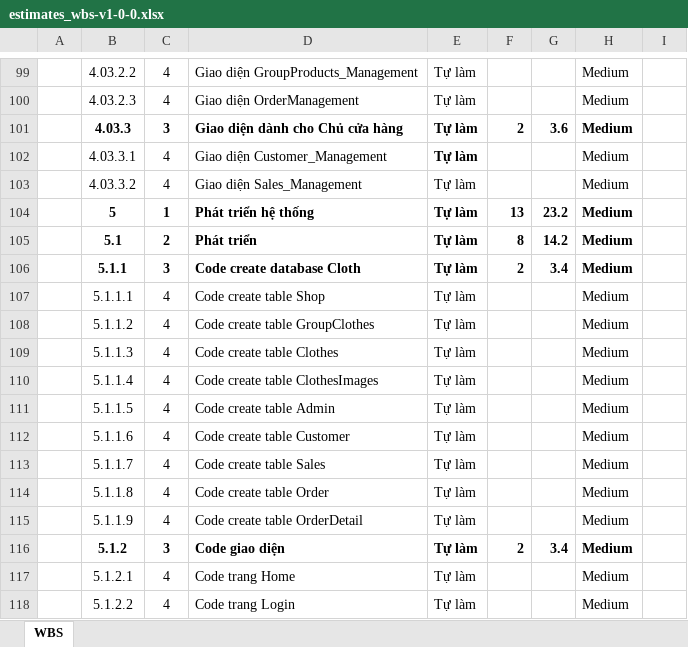
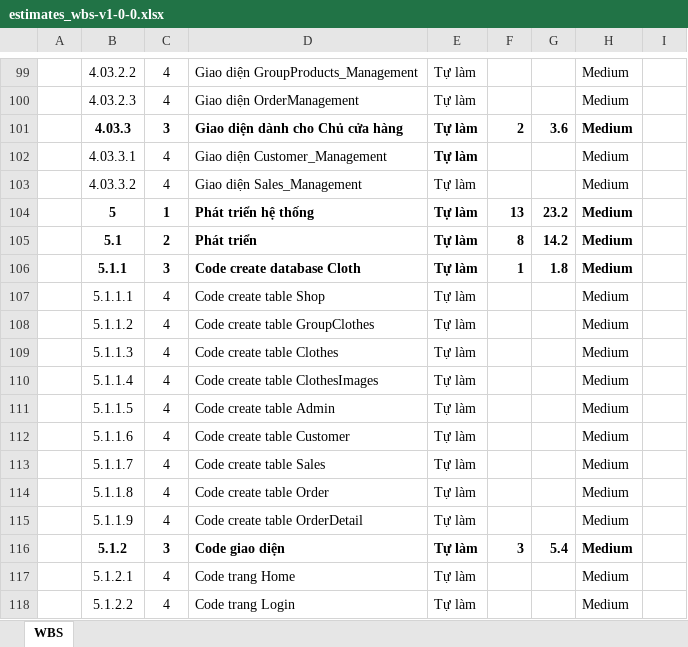
Before and after one commit to DatDaiGia/SPM, an Excel workbook: Document/estimates_wbs-v1-0-0.xlsx, sheet WBS, drawn as a sheet; only a part is shown, gaps mark what is left out; values as stored, in another font and other column widths than the file's, no borders; the diff names each change by its address in the sheet, - before the commit and + after, or states it on an @@ line.

```diff
--- a/Document/estimates_wbs-v1-0-0.xlsx (sheet WBS)
+++ b/Document/estimates_wbs-v1-0-0.xlsx (sheet WBS)
-F106: 2
+F106: 1
-G106: 3.4
+G106: 1.8
-F116: 2
+F116: 3
-G116: 3.4
+G116: 5.4
```
Also changed, not shown: 1 other file.
